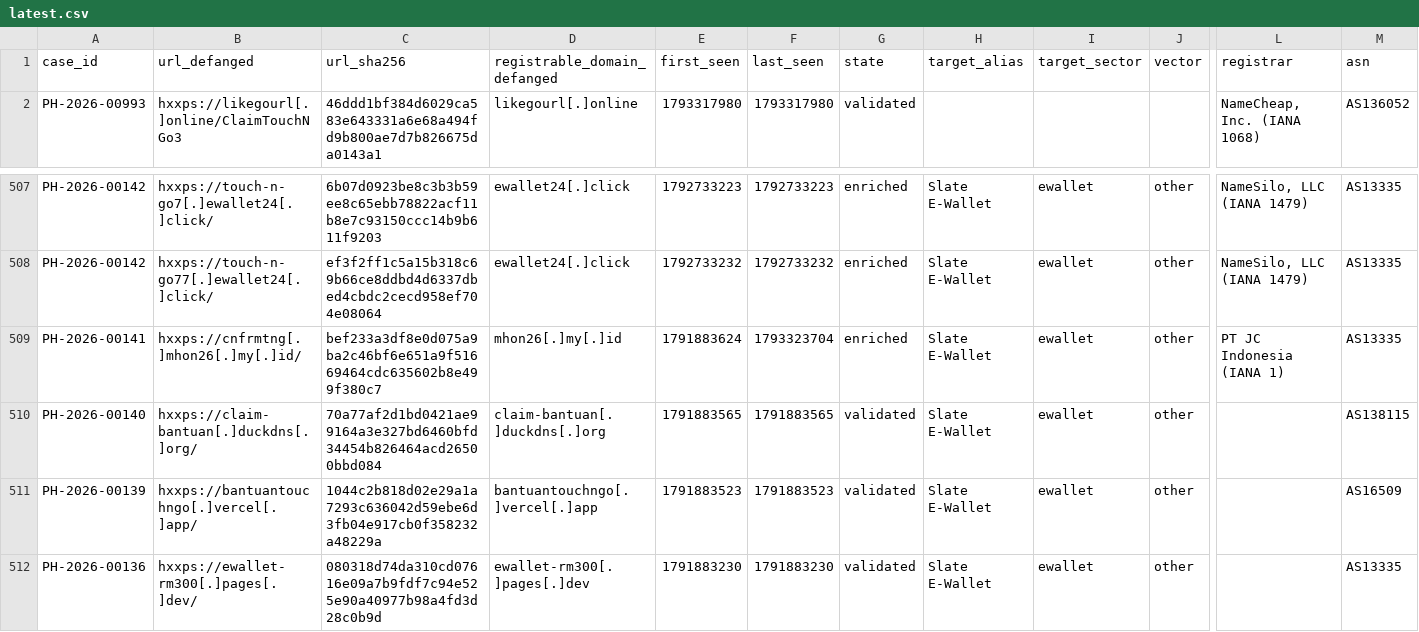
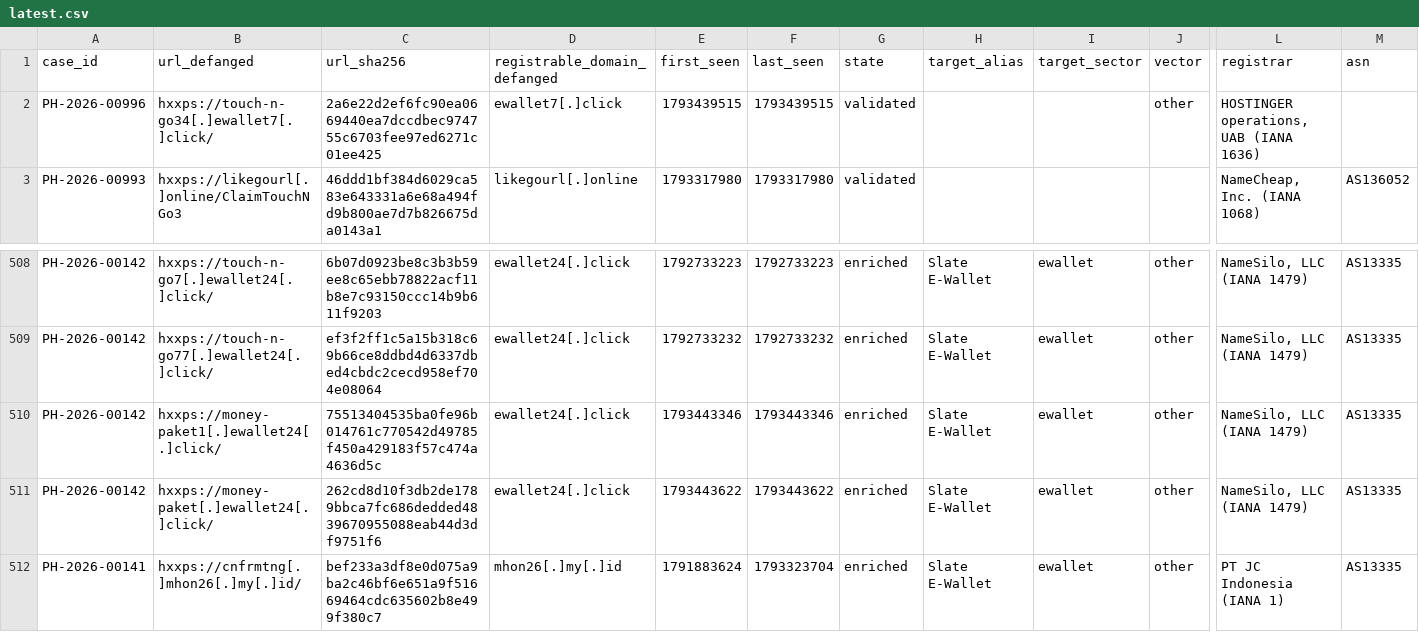
Before and after one commit to rectifyq/phishhunt-feed, a CSV file: feeds/latest.csv, drawn as a sheet; only a part is shown, gaps mark what is left out; the shorter side is filled out with more unchanged rows; rows hold the shown columns only; the diff names each change by its address in the sheet, - before the commit and + after, or states it on an @@ line.

```diff
--- a/feeds/latest.csv
+++ b/feeds/latest.csv
+row 2: PH-2026-00996 | hxxps://touch-n-go34[.]ewallet7[.]click/ | 2a6e22d2ef6fc90ea0669440ea7dccdbec974755c6703fee97ed6271c01ee425 | ewallet7[.]click | 1793439515 | 1793439515 | validated |  |  | other | HOSTINGER operations, UAB (IANA 1636)
+row 510: PH-2026-00142 | hxxps://money-paket1[.]ewallet24[.]click/ | 75513404535ba0fe96b014761c770542d49785f450a429183f57c474a4636d5c | ewallet24[.]click | 1793443346 | 1793443346 | enriched | Slate E-Wallet | ewallet | other | NameSilo, LLC (IANA 1479) | AS13335
+row 511: PH-2026-00142 | hxxps://money-paket[.]ewallet24[.]click/ | 262cd8d10f3db2de1789bbca7fc686dedded4839670955088eab44d3df9751f6 | ewallet24[.]click | 1793443622 | 1793443622 | enriched | Slate E-Wallet | ewallet | other | NameSilo, LLC (IANA 1479) | AS13335
```
Also changed, not shown: 1 other file.
